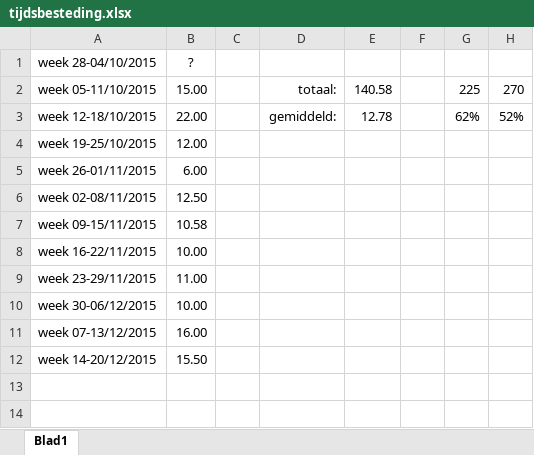
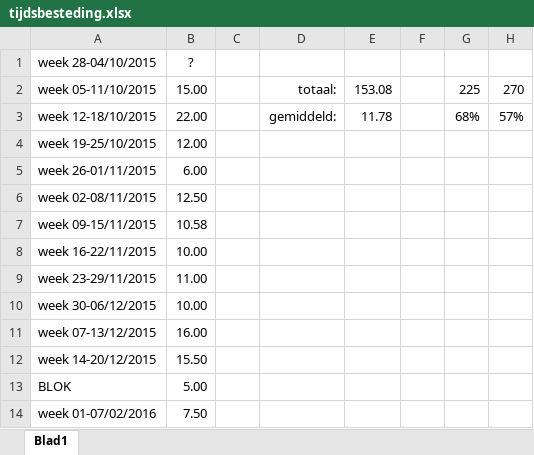
Before and after one commit to mdekempeneer/Research-Optimal-Size-Sorting-Networks, an Excel workbook: tijdsbesteding.xlsx, sheet Blad1, drawn as a sheet; values as stored, in another font and other column widths than the file's, no borders; the diff names each change by its address in the sheet, - before the commit and + after, or states it on an @@ line.

Commit message:
Update tijdsbesteding

```diff
--- a/tijdsbesteding.xlsx (sheet Blad1)
+++ b/tijdsbesteding.xlsx (sheet Blad1)
-E2: 140.58
+E2: 153.08
-E3: 12.78
+E3: 11.78
-G3: 62%
+G3: 68%
-H3: 52%
+H3: 57%
+row 13: BLOK | 5.00
+row 14: week 01-07/02/2016 | 7.50
```
